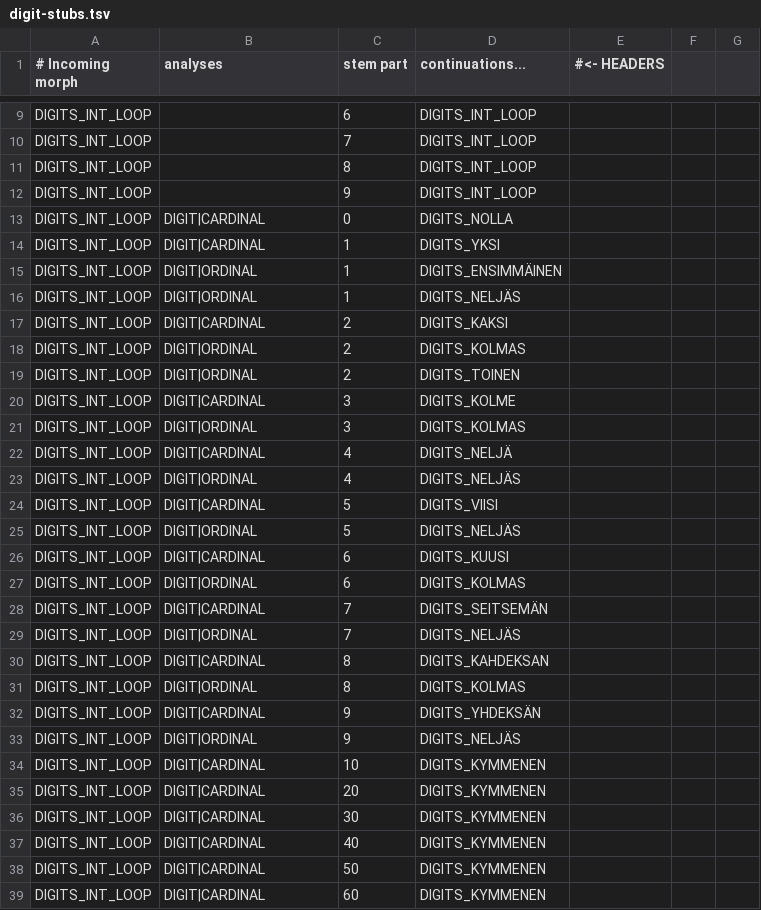
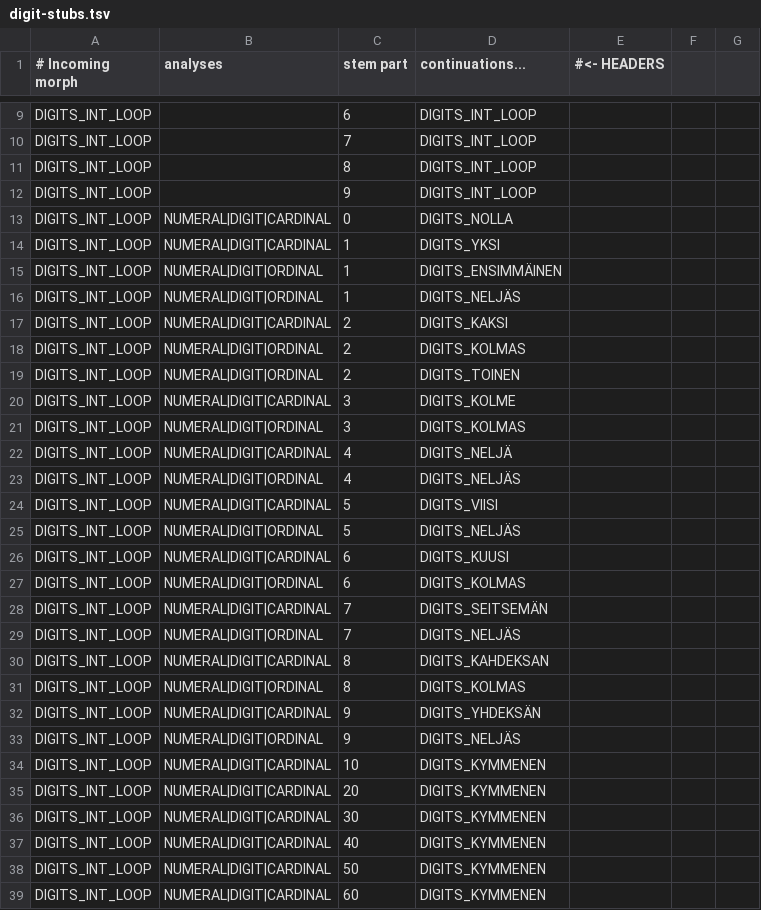
Before and after one commit to flammie/omorfi, a TSV file: src/lexical/continuations/digit-stubs.tsv, drawn as a sheet; only a part is shown, gaps mark what is left out; the diff covers the shown part only.

Commit message:
Add numeral to pos

```diff
--- a/src/lexical/continuations/digit-stubs.tsv
+++ b/src/lexical/continuations/digit-stubs.tsv
@@ -12,28 +12,28 @@ DIGITS_INT_LOOP		8	DIGITS_INT_LOOP
 DIGITS_INT_LOOP		9	DIGITS_INT_LOOP
-DIGITS_INT_LOOP	DIGIT|CARDINAL	0	DIGITS_NOLLA
-DIGITS_INT_LOOP	DIGIT|CARDINAL	1	DIGITS_YKSI
-DIGITS_INT_LOOP	DIGIT|ORDINAL	1	DIGITS_ENSIMMÄINEN
-DIGITS_INT_LOOP	DIGIT|ORDINAL	1	DIGITS_NELJÄS
-DIGITS_INT_LOOP	DIGIT|CARDINAL	2	DIGITS_KAKSI
-DIGITS_INT_LOOP	DIGIT|ORDINAL	2	DIGITS_KOLMAS
-DIGITS_INT_LOOP	DIGIT|ORDINAL	2	DIGITS_TOINEN
-DIGITS_INT_LOOP	DIGIT|CARDINAL	3	DIGITS_KOLME
-DIGITS_INT_LOOP	DIGIT|ORDINAL	3	DIGITS_KOLMAS
-DIGITS_INT_LOOP	DIGIT|CARDINAL	4	DIGITS_NELJÄ
-DIGITS_INT_LOOP	DIGIT|ORDINAL	4	DIGITS_NELJÄS
-DIGITS_INT_LOOP	DIGIT|CARDINAL	5	DIGITS_VIISI
-DIGITS_INT_LOOP	DIGIT|ORDINAL	5	DIGITS_NELJÄS
-DIGITS_INT_LOOP	DIGIT|CARDINAL	6	DIGITS_KUUSI
-DIGITS_INT_LOOP	DIGIT|ORDINAL	6	DIGITS_KOLMAS
-DIGITS_INT_LOOP	DIGIT|CARDINAL	7	DIGITS_SEITSEMÄN
-DIGITS_INT_LOOP	DIGIT|ORDINAL	7	DIGITS_NELJÄS
-DIGITS_INT_LOOP	DIGIT|CARDINAL	8	DIGITS_KAHDEKSAN
-DIGITS_INT_LOOP	DIGIT|ORDINAL	8	DIGITS_KOLMAS
-DIGITS_INT_LOOP	DIGIT|CARDINAL	9	DIGITS_YHDEKSÄN
-DIGITS_INT_LOOP	DIGIT|ORDINAL	9	DIGITS_NELJÄS
-DIGITS_INT_LOOP	DIGIT|CARDINAL	10	DIGITS_KYMMENEN
-DIGITS_INT_LOOP	DIGIT|CARDINAL	20	DIGITS_KYMMENEN
-DIGITS_INT_LOOP	DIGIT|CARDINAL	30	DIGITS_KYMMENEN
-DIGITS_INT_LOOP	DIGIT|CARDINAL	40	DIGITS_KYMMENEN
-DIGITS_INT_LOOP	DIGIT|CARDINAL	50	DIGITS_KYMMENEN
-DIGITS_INT_LOOP	DIGIT|CARDINAL	60	DIGITS_KYMMENEN
+DIGITS_INT_LOOP	NUMERAL|DIGIT|CARDINAL	0	DIGITS_NOLLA
+DIGITS_INT_LOOP	NUMERAL|DIGIT|CARDINAL	1	DIGITS_YKSI
+DIGITS_INT_LOOP	NUMERAL|DIGIT|ORDINAL	1	DIGITS_ENSIMMÄINEN
+DIGITS_INT_LOOP	NUMERAL|DIGIT|ORDINAL	1	DIGITS_NELJÄS
+DIGITS_INT_LOOP	NUMERAL|DIGIT|CARDINAL	2	DIGITS_KAKSI
+DIGITS_INT_LOOP	NUMERAL|DIGIT|ORDINAL	2	DIGITS_KOLMAS
+DIGITS_INT_LOOP	NUMERAL|DIGIT|ORDINAL	2	DIGITS_TOINEN
+DIGITS_INT_LOOP	NUMERAL|DIGIT|CARDINAL	3	DIGITS_KOLME
+DIGITS_INT_LOOP	NUMERAL|DIGIT|ORDINAL	3	DIGITS_KOLMAS
+DIGITS_INT_LOOP	NUMERAL|DIGIT|CARDINAL	4	DIGITS_NELJÄ
+DIGITS_INT_LOOP	NUMERAL|DIGIT|ORDINAL	4	DIGITS_NELJÄS
+DIGITS_INT_LOOP	NUMERAL|DIGIT|CARDINAL	5	DIGITS_VIISI
+DIGITS_INT_LOOP	NUMERAL|DIGIT|ORDINAL	5	DIGITS_NELJÄS
+DIGITS_INT_LOOP	NUMERAL|DIGIT|CARDINAL	6	DIGITS_KUUSI
+DIGITS_INT_LOOP	NUMERAL|DIGIT|ORDINAL	6	DIGITS_KOLMAS
+DIGITS_INT_LOOP	NUMERAL|DIGIT|CARDINAL	7	DIGITS_SEITSEMÄN
+DIGITS_INT_LOOP	NUMERAL|DIGIT|ORDINAL	7	DIGITS_NELJÄS
+DIGITS_INT_LOOP	NUMERAL|DIGIT|CARDINAL	8	DIGITS_KAHDEKSAN
+DIGITS_INT_LOOP	NUMERAL|DIGIT|ORDINAL	8	DIGITS_KOLMAS
+DIGITS_INT_LOOP	NUMERAL|DIGIT|CARDINAL	9	DIGITS_YHDEKSÄN
+DIGITS_INT_LOOP	NUMERAL|DIGIT|ORDINAL	9	DIGITS_NELJÄS
+DIGITS_INT_LOOP	NUMERAL|DIGIT|CARDINAL	10	DIGITS_KYMMENEN
+DIGITS_INT_LOOP	NUMERAL|DIGIT|CARDINAL	20	DIGITS_KYMMENEN
+DIGITS_INT_LOOP	NUMERAL|DIGIT|CARDINAL	30	DIGITS_KYMMENEN
+DIGITS_INT_LOOP	NUMERAL|DIGIT|CARDINAL	40	DIGITS_KYMMENEN
+DIGITS_INT_LOOP	NUMERAL|DIGIT|CARDINAL	50	DIGITS_KYMMENEN
+DIGITS_INT_LOOP	NUMERAL|DIGIT|CARDINAL	60	DIGITS_KYMMENEN
```
Also changed, not shown: 168 edited cells elsewhere in this file.
